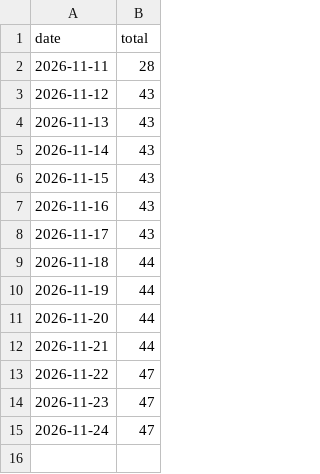
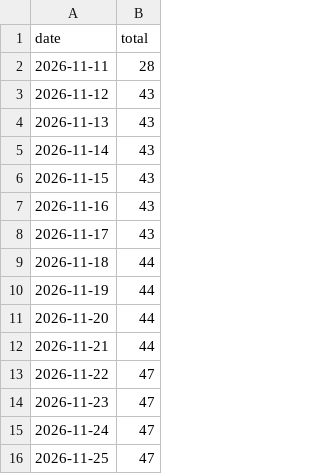
Before and after one commit to RootSebastian/Hitfinity, a CSV file: downloads/history.csv, drawn as a sheet.

```diff
--- a/downloads/history.csv
+++ b/downloads/history.csv
@@ -15 +15,2 @@ date,total
 2026-11-24,47
+2026-11-25,47
```
